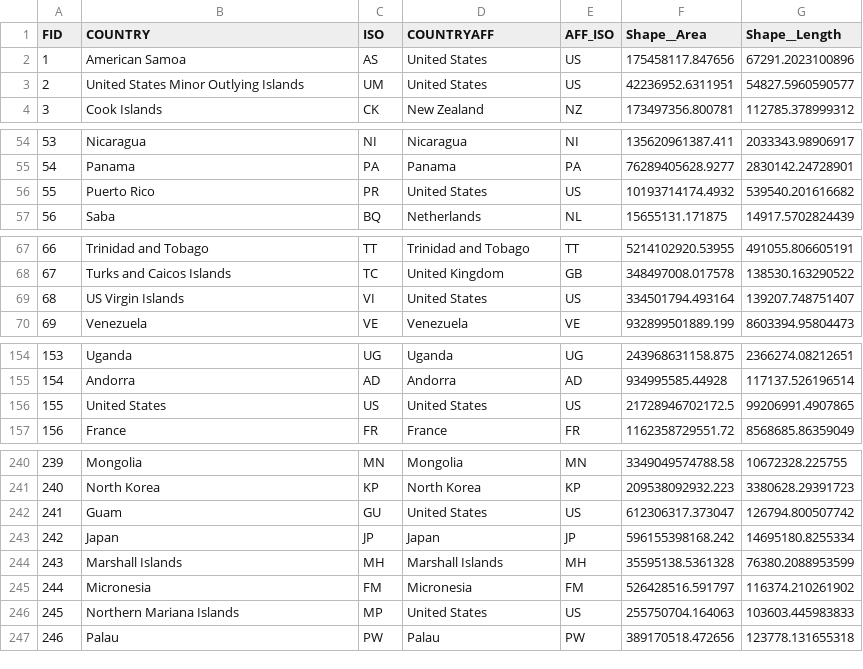
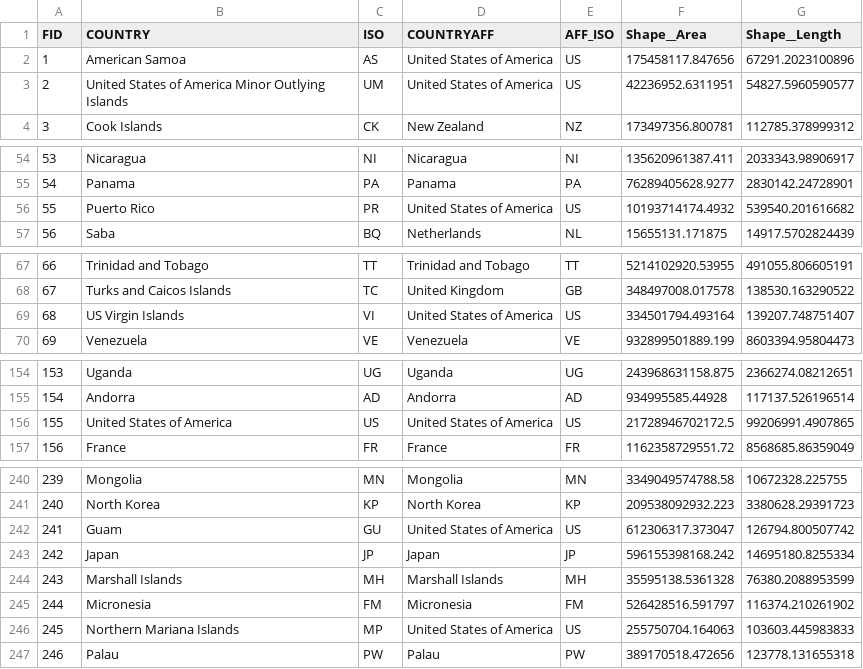
Before and after one commit to c4collins/covid-19, a CSV file: dist/data/UIA_World_Countries_Boundaries.csv, drawn as a sheet; only a part is shown, gaps mark what is left out.

Commit message:
Updated a bunch of things but most importantly created a script to generate charts of the data per region

```diff
--- a/dist/data/UIA_World_Countries_Boundaries.csv
+++ b/dist/data/UIA_World_Countries_Boundaries.csv
@@ -1,4 +1,4 @@
 FID,COUNTRY,ISO,COUNTRYAFF,AFF_ISO,Shape__Area,Shape__Length
-1,American Samoa,AS,United States,US,175458117.847656,67291.2023100896
-2,United States Minor Outlying Islands,UM,United States,US,42236952.6311951,54827.5960590577
+1,American Samoa,AS,United States of America,US,175458117.847656,67291.2023100896
+2,United States of America Minor Outlying Islands,UM,United States of America,US,42236952.6311951,54827.5960590577
 3,Cook Islands,CK,New Zealand,NZ,173497356.800781,112785.378999312
@@ -55,3 +55,3 @@
 54,Panama,PA,Panama,PA,76289405628.9277,2830142.24728901
-55,Puerto Rico,PR,United States,US,10193714174.4932,539540.201616682
+55,Puerto Rico,PR,United States of America,US,10193714174.4932,539540.201616682
 56,Saba,BQ,Netherlands,NL,15655131.171875,14917.5702824439
@@ -68,3 +68,3 @@
 67,Turks and Caicos Islands,TC,United Kingdom,GB,348497008.017578,138530.163290522
-68,US Virgin Islands,VI,United States,US,334501794.493164,139207.748751407
+68,US Virgin Islands,VI,United States of America,US,334501794.493164,139207.748751407
 69,Venezuela,VE,Venezuela,VE,932899501889.199,8603394.95804473
@@ -155,3 +155,3 @@
 154,Andorra,AD,Andorra,AD,934995585.44928,117137.526196514
-155,United States,US,United States,US,21728946702172.5,99206991.4907865
+155,United States of America,US,United States of America,US,21728946702172.5,99206991.4907865
 156,France,FR,France,FR,1162358729551.72,8568685.86359049
@@ -241,3 +241,3 @@
 240,North Korea,KP,North Korea,KP,209538092932.223,3380628.29391723
-241,Guam,GU,United States,US,612306317.373047,126794.800507742
+241,Guam,GU,United States of America,US,612306317.373047,126794.800507742
 242,Japan,JP,Japan,JP,596155398168.242,14695180.8255334
@@ -245,3 +245,3 @@
 244,Micronesia,FM,Micronesia,FM,526428516.591797,116374.210261902
-245,Northern Mariana Islands,MP,United States,US,255750704.164063,103603.445983833
+245,Northern Mariana Islands,MP,United States of America,US,255750704.164063,103603.445983833
 246,Palau,PW,Palau,PW,389170518.472656,123778.131655318
```
Also changed, not shown: 12 other files.
